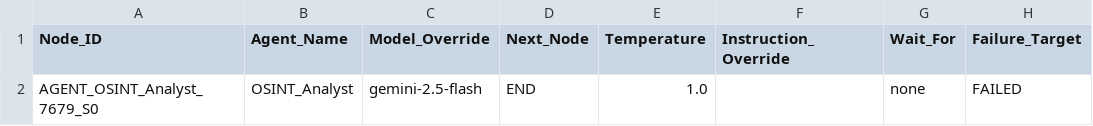
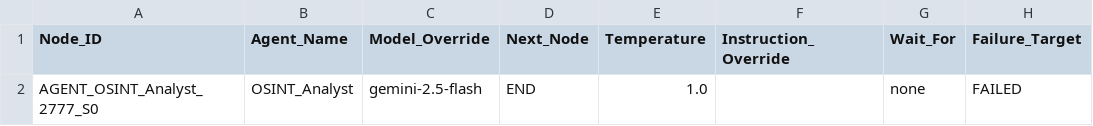
Before and after one commit to MACCRE-2026/MACCRE-Live-Dev, a CSV file: __DATACENTER/GLOBAL/02_Dynamic_Context/topology.csv, drawn as a sheet; only a part is shown; the diff names each change by its address in the sheet, - before the commit and + after, or states it on an @@ line.

```diff
--- a/__DATACENTER/GLOBAL/02_Dynamic_Context/topology.csv
+++ b/__DATACENTER/GLOBAL/02_Dynamic_Context/topology.csv
-A2 (Node_ID): AGENT_OSINT_Analyst_7679_S0
+A2 (Node_ID): AGENT_OSINT_Analyst_2777_S0
```
Also changed, not shown: 1 other file.
